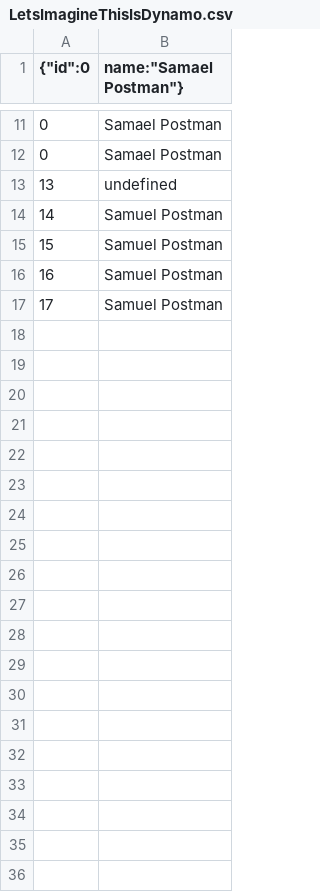
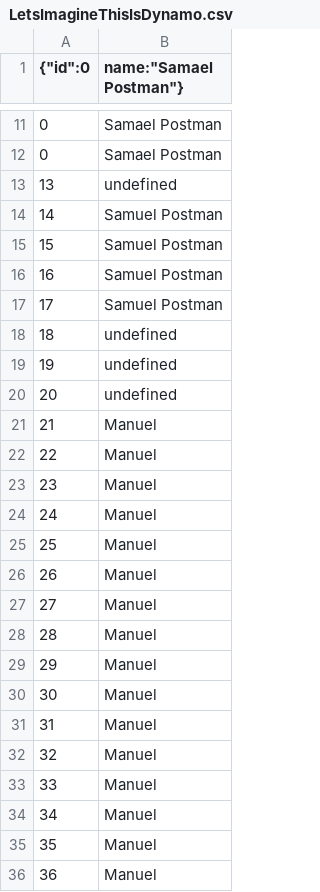
Before and after one commit to Asheyerth/ReactBasicProject, a CSV file: react_REAL_basic_project/back_basicProjectNode/src/database_xd/LetsImagineThisIsDynamo.csv, drawn as a sheet; only a part is shown, gaps mark what is left out; the diff covers the shown part only; the diff names each change by its address in the sheet, - before the commit and + after, or states it on an @@ line.

Commit message:
avances manejo data en front, va mal

```diff
--- a/react_REAL_basic_project/back_basicProjectNode/src/database_xd/LetsImagineThisIsDynamo.csv
+++ b/react_REAL_basic_project/back_basicProjectNode/src/database_xd/LetsImagineThisIsDynamo.csv
+row 18: 18 | undefined
+row 19: 19 | undefined
+row 20: 20 | undefined
+row 21: 21 | Manuel
+row 22: 22 | Manuel
+row 23: 23 | Manuel
+row 24: 24 | Manuel
+row 25: 25 | Manuel
+row 26: 26 | Manuel
+row 27: 27 | Manuel
+row 28: 28 | Manuel
+row 29: 29 | Manuel
+row 30: 30 | Manuel
+row 31: 31 | Manuel
+row 32: 32 | Manuel
+row 33: 33 | Manuel
+row 34: 34 | Manuel
+row 35: 35 | Manuel
+row 36: 36 | Manuel
```
Also changed, not shown: 13 added rows elsewhere in this file, 3 other files.
